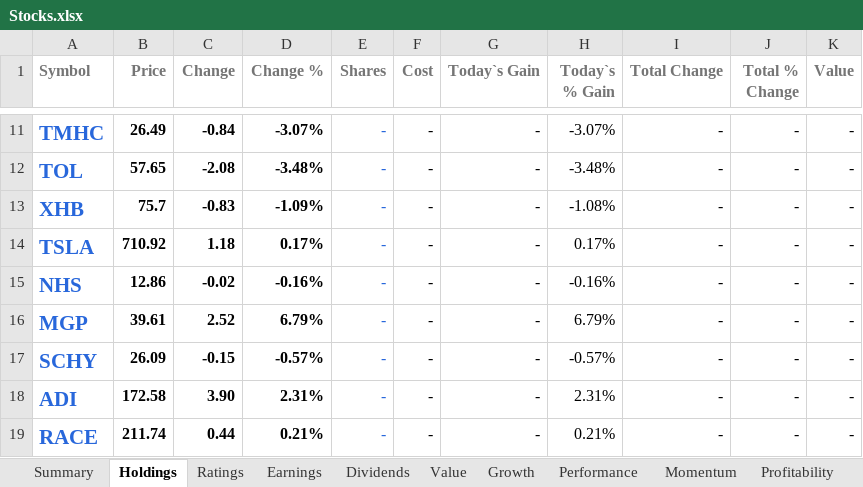
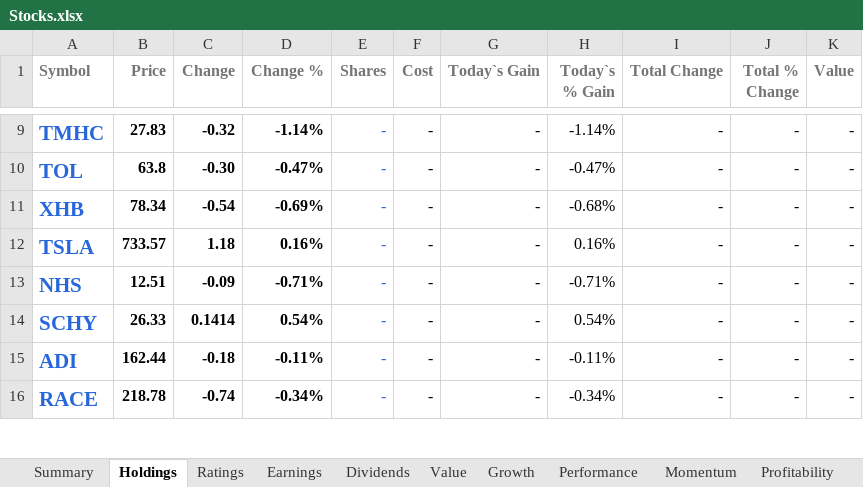
Before and after one commit to mucolon/opt-portfolio, an Excel workbook: data/Stocks.xlsx, sheet Holdings, drawn as a sheet; only a part is shown, gaps mark what is left out; values as stored, in another font and other column widths than the file's, no borders; conditional formats and table styles not drawn; removed rows and columns are numbered as before the commit, all else as after; the diff covers the shown part only; the diff names each change by its address in the sheet, - before the commit and + after, or states it on an @@ line.

```diff
--- a/data/Stocks.xlsx (sheet Holdings)
+++ b/data/Stocks.xlsx (sheet Holdings)
-B9 (Price): 26.49
+B9 (Price): 27.83
-C9 (Change): -0.84
+C9 (Change): -0.32
-D9 (Change %): -3.07%
+D9 (Change %): -1.14%
-H9 (Today`s % Gain): -3.07%
+H9 (Today`s % Gain): -1.14%
-B10 (Price): 57.65
+B10 (Price): 63.8
-C10 (Change): -2.08
+C10 (Change): -0.30
-D10 (Change %): -3.48%
+D10 (Change %): -0.47%
-H10 (Today`s % Gain): -3.48%
+H10 (Today`s % Gain): -0.47%
-B11 (Price): 75.7
+B11 (Price): 78.34
-C11 (Change): -0.83
+C11 (Change): -0.54
-D11 (Change %): -1.09%
+D11 (Change %): -0.69%
-H11 (Today`s % Gain): -1.08%
+H11 (Today`s % Gain): -0.68%
-B12 (Price): 710.92
+B12 (Price): 733.57
-D12 (Change %): 0.17%
+D12 (Change %): 0.16%
-H12 (Today`s % Gain): 0.17%
+H12 (Today`s % Gain): 0.16%
-B13 (Price): 12.86
+B13 (Price): 12.51
-C13 (Change): -0.02
+C13 (Change): -0.09
-D13 (Change %): -0.16%
+D13 (Change %): -0.71%
-H13 (Today`s % Gain): -0.16%
+H13 (Today`s % Gain): -0.71%
-row 16: MGP | 39.61 | 2.52 | 6.79% | - | - | - | 6.79% | - | - | -
-B14 (Price): 26.09
+B14 (Price): 26.33
-C14 (Change): -0.15
+C14 (Change): 0.1414
-D14 (Change %): -0.57%
+D14 (Change %): 0.54%
-H14 (Today`s % Gain): -0.57%
+H14 (Today`s % Gain): 0.54%
-B15 (Price): 172.58
+B15 (Price): 162.44
-C15 (Change): 3.90
+C15 (Change): -0.18
-D15 (Change %): 2.31%
+D15 (Change %): -0.11%
-H15 (Today`s % Gain): 2.31%
+H15 (Today`s % Gain): -0.11%
-B16 (Price): 211.74
+B16 (Price): 218.78
-C16 (Change): 0.44
+C16 (Change): -0.74
-D16 (Change %): 0.21%
+D16 (Change %): -0.34%
-H16 (Today`s % Gain): 0.21%
+H16 (Today`s % Gain): -0.34%
```
Also changed, not shown: 2 removed rows and 1750 edited cells elsewhere in this sheet, sheet Dividends, sheet Performance, sheet Summary, sheet Momentum, sheet Value, sheet Growth, 5 more sheets, 5 other files.
